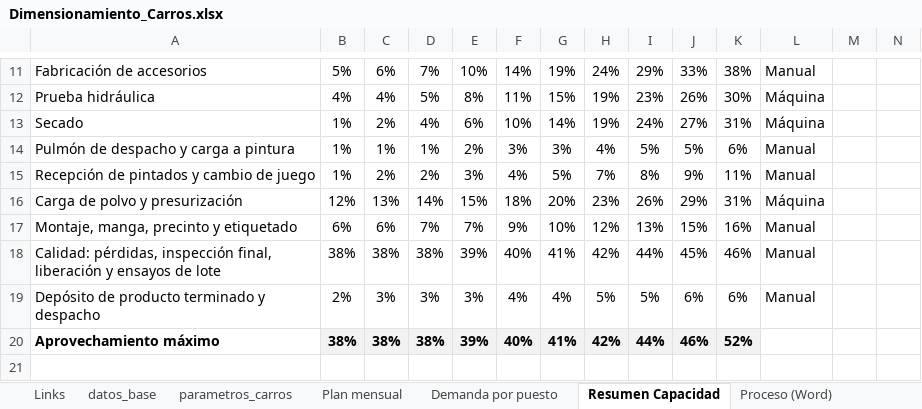
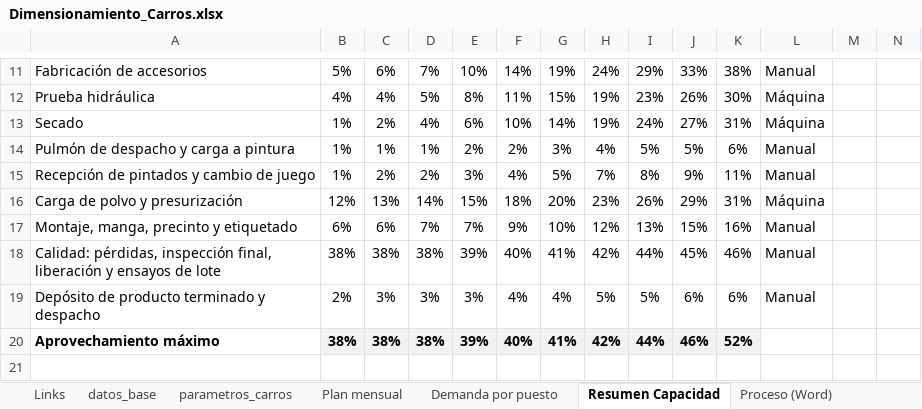
Before and after one commit to TadeoSinay/planos_industrial_flama, an Excel workbook: salida/Dimensionamiento_Carros.xlsx, sheet Resumen Capacidad, drawn as a sheet; only a part is shown, gaps mark what is left out; values as stored, in another font and other column widths than the file's, no borders; conditional formats not drawn; the diff names each change by its address in the sheet, - before the commit and + after, or states it on an @@ line.

```diff
--- a/salida/Dimensionamiento_Carros.xlsx (sheet Resumen Capacidad)
+++ b/salida/Dimensionamiento_Carros.xlsx (sheet Resumen Capacidad)
-F14: 3%
+F14: 2%
```
Also changed, not shown: sheet Plan mensual, sheet Demanda por puesto, sheet datos_base, sheet Links, formulas that keep their value, salida/Analisis_alternativas_corte_chapa.xlsx, salida/Dimensionamiento_Manuales.xlsx, 8 other files.
